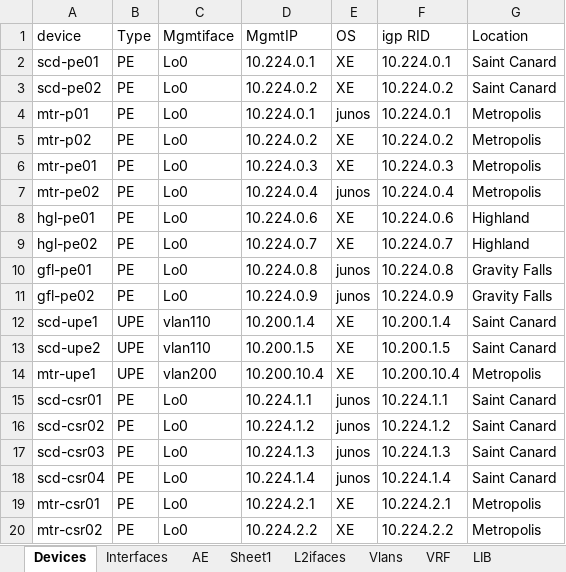
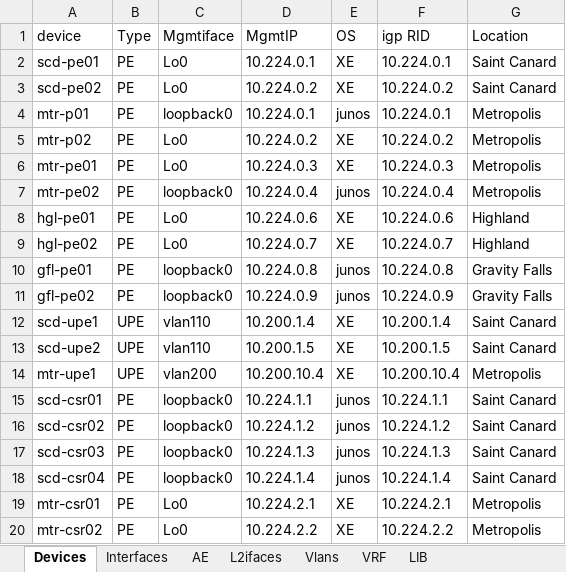
Before and after one commit to dvalinswamp/yacg, an Excel workbook: data.xlsx, sheet Devices, drawn as a sheet; values as stored, in another font and other column widths than the file's, no borders; the diff names each change by its address in the sheet, - before the commit and + after, or states it on an @@ line.

```diff
--- a/data.xlsx (sheet Devices)
+++ b/data.xlsx (sheet Devices)
-sheet tab: Sheet1
-C4 (Mgmtiface): Lo0
+C4 (Mgmtiface): loopback0
-C7 (Mgmtiface): Lo0
+C7 (Mgmtiface): loopback0
-C10:C11 (Mgmtiface): Lo0
+C10:C11 (Mgmtiface): loopback0
-C15:C18 (Mgmtiface): Lo0
+C15:C18 (Mgmtiface): loopback0
```
Also changed, not shown: sheet AE, sheet Interfaces, 4 other files.
